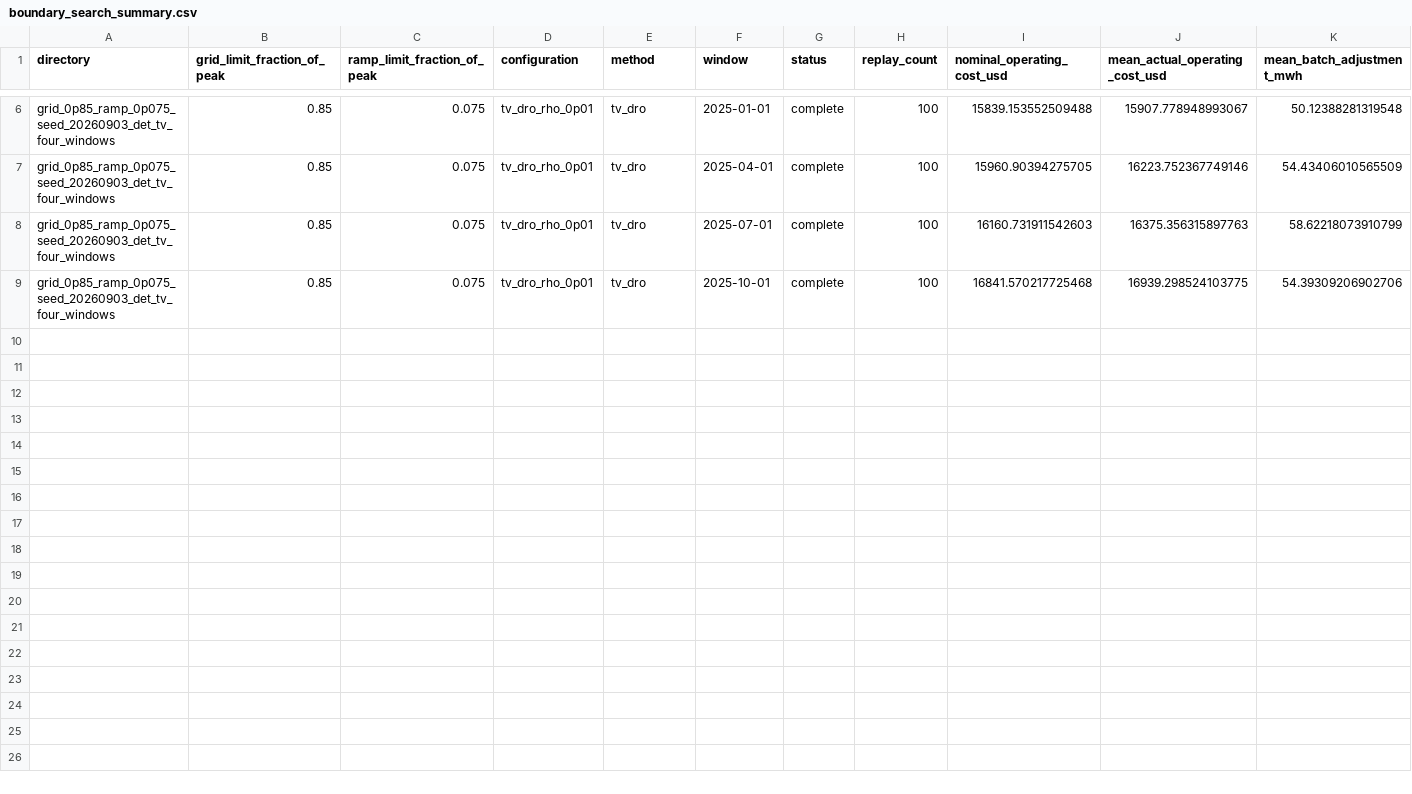
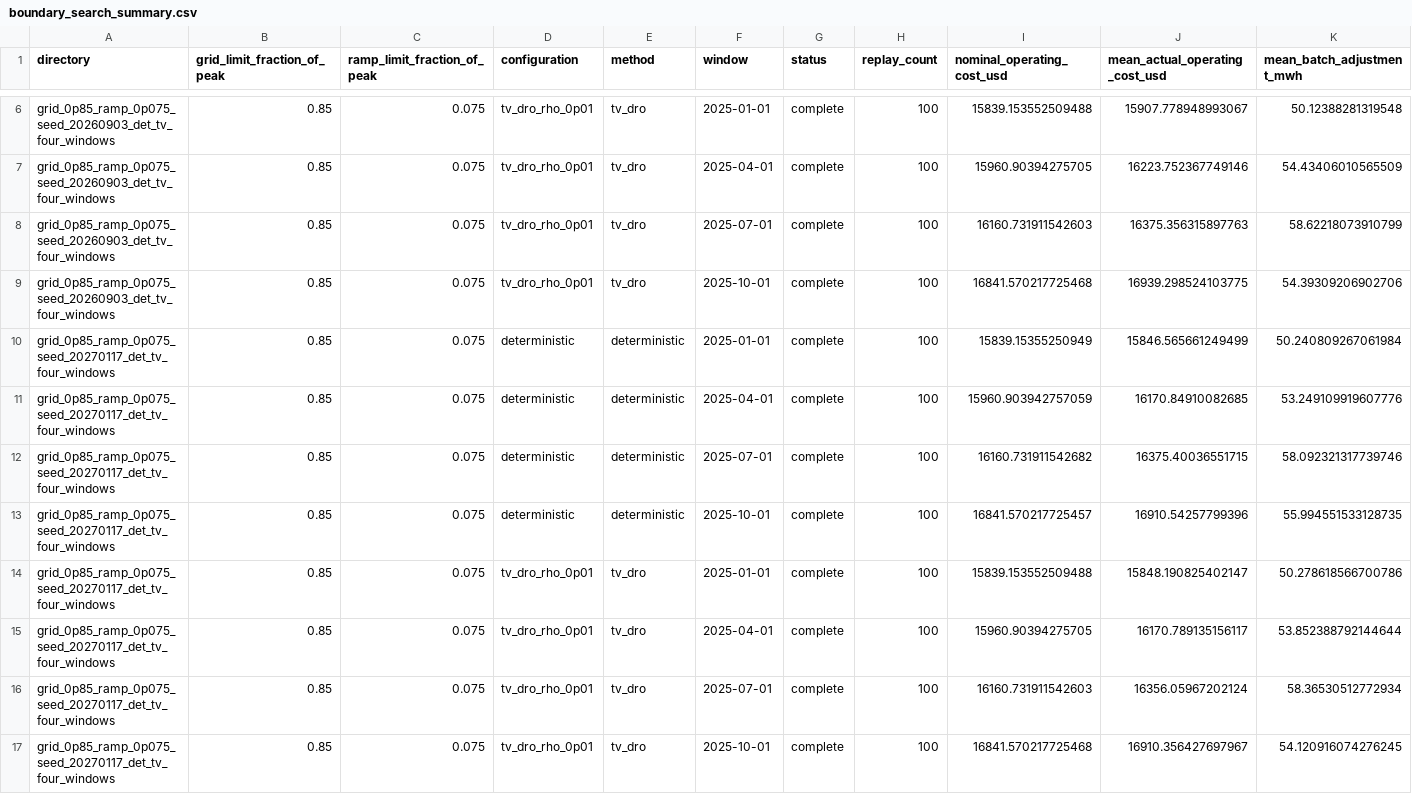
Before and after one commit to Brolem/Alibaba2018_Dro, a CSV file: data/results/comparison/confirmation_2025/boundary_search_summary.csv, drawn as a sheet; only a part is shown, gaps mark what is left out; rows hold the shown columns only; the diff names each change by its address in the sheet, - before the commit and + after, or states it on an @@ line.

```diff
--- a/data/results/comparison/confirmation_2025/boundary_search_summary.csv
+++ b/data/results/comparison/confirmation_2025/boundary_search_summary.csv
+row 10: grid_0p85_ramp_0p075_seed_20270117_det_tv_four_windows | 0.85 | 0.075 | deterministic | deterministic | 2025-01-01 | complete | 100 | 15839.15355250949 | 15846.565661249499 | 50.240809267061984
+row 11: grid_0p85_ramp_0p075_seed_20270117_det_tv_four_windows | 0.85 | 0.075 | deterministic | deterministic | 2025-04-01 | complete | 100 | 15960.903942757059 | 16170.84910082685 | 53.249109919607776
+row 12: grid_0p85_ramp_0p075_seed_20270117_det_tv_four_windows | 0.85 | 0.075 | deterministic | deterministic | 2025-07-01 | complete | 100 | 16160.731911542682 | 16375.40036551715 | 58.092321317739746
+row 13: grid_0p85_ramp_0p075_seed_20270117_det_tv_four_windows | 0.85 | 0.075 | deterministic | deterministic | 2025-10-01 | complete | 100 | 16841.570217725457 | 16910.54257799396 | 55.994551533128735
+row 14: grid_0p85_ramp_0p075_seed_20270117_det_tv_four_windows | 0.85 | 0.075 | tv_dro_rho_0p01 | tv_dro | 2025-01-01 | complete | 100 | 15839.153552509488 | 15848.190825402147 | 50.278618566700786
+row 15: grid_0p85_ramp_0p075_seed_20270117_det_tv_four_windows | 0.85 | 0.075 | tv_dro_rho_0p01 | tv_dro | 2025-04-01 | complete | 100 | 15960.90394275705 | 16170.789135156117 | 53.852388792144644
+row 16: grid_0p85_ramp_0p075_seed_20270117_det_tv_four_windows | 0.85 | 0.075 | tv_dro_rho_0p01 | tv_dro | 2025-07-01 | complete | 100 | 16160.731911542603 | 16356.05967202124 | 58.36530512772934
+row 17: grid_0p85_ramp_0p075_seed_20270117_det_tv_four_windows | 0.85 | 0.075 | tv_dro_rho_0p01 | tv_dro | 2025-10-01 | complete | 100 | 16841.570217725468 | 16910.356427697967 | 54.120916074276245
```
Also changed, not shown: data/results/comparison/confirmation_2025/boundary_cluster_pairwise.csv, data/results/comparison/confirmation_2025/boundary_pairwise.csv, 11 other files.
